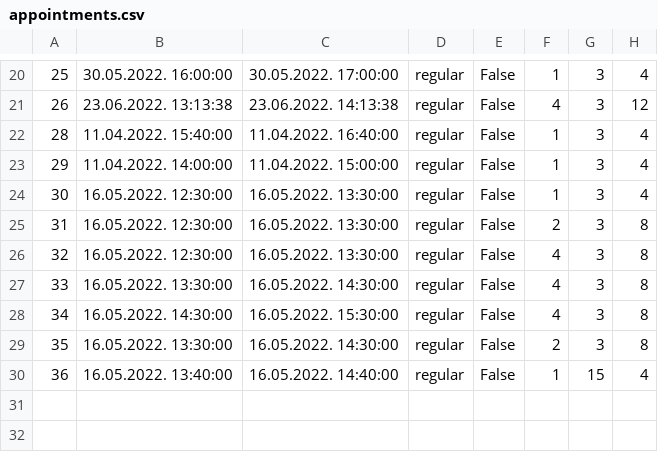
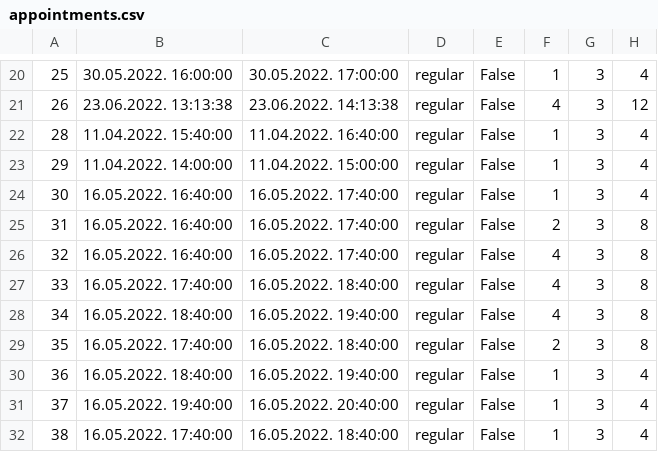
Before and after one commit to dandza7/IN-Tim-9-SIMS-HCI, a CSV file: WpfApp1/Resources/Data/appointments.csv, drawn as a sheet; only a part is shown, gaps mark what is left out.

```diff
--- a/WpfApp1/Resources/Data/appointments.csv
+++ b/WpfApp1/Resources/Data/appointments.csv
@@ -23,8 +23,10 @@
 29;11.04.2022. 14:00:00;11.04.2022. 15:00:00;regular;False;1;3;4
-30;16.05.2022. 12:30:00;16.05.2022. 13:30:00;regular;False;1;3;4
-31;16.05.2022. 12:30:00;16.05.2022. 13:30:00;regular;False;2;3;8
-32;16.05.2022. 12:30:00;16.05.2022. 13:30:00;regular;False;4;3;8
-33;16.05.2022. 13:30:00;16.05.2022. 14:30:00;regular;False;4;3;8
-34;16.05.2022. 14:30:00;16.05.2022. 15:30:00;regular;False;4;3;8
-35;16.05.2022. 13:30:00;16.05.2022. 14:30:00;regular;False;2;3;8
-36;16.05.2022. 13:40:00;16.05.2022. 14:40:00;regular;False;1;15;4
+30;16.05.2022. 16:40:00;16.05.2022. 17:40:00;regular;False;1;3;4
+31;16.05.2022. 16:40:00;16.05.2022. 17:40:00;regular;False;2;3;8
+32;16.05.2022. 16:40:00;16.05.2022. 17:40:00;regular;False;4;3;8
+33;16.05.2022. 17:40:00;16.05.2022. 18:40:00;regular;False;4;3;8
+34;16.05.2022. 18:40:00;16.05.2022. 19:40:00;regular;False;4;3;8
+35;16.05.2022. 17:40:00;16.05.2022. 18:40:00;regular;False;2;3;8
+36;16.05.2022. 18:40:00;16.05.2022. 19:40:00;regular;False;1;3;4
+37;16.05.2022. 19:40:00;16.05.2022. 20:40:00;regular;False;1;3;4
+38;16.05.2022. 17:40:00;16.05.2022. 18:40:00;regular;False;1;3;4
```
Also changed, not shown: 7 other files.
